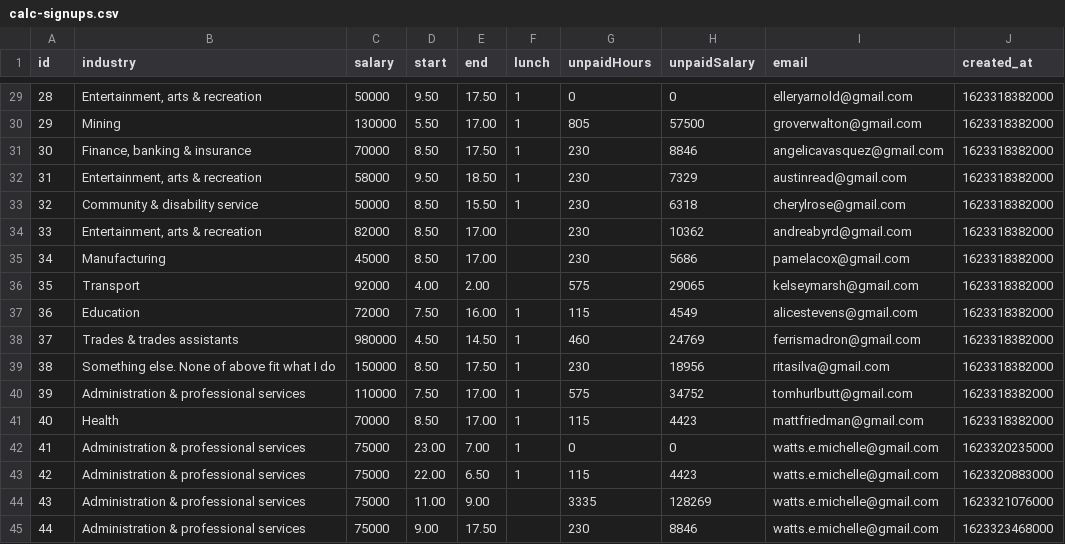
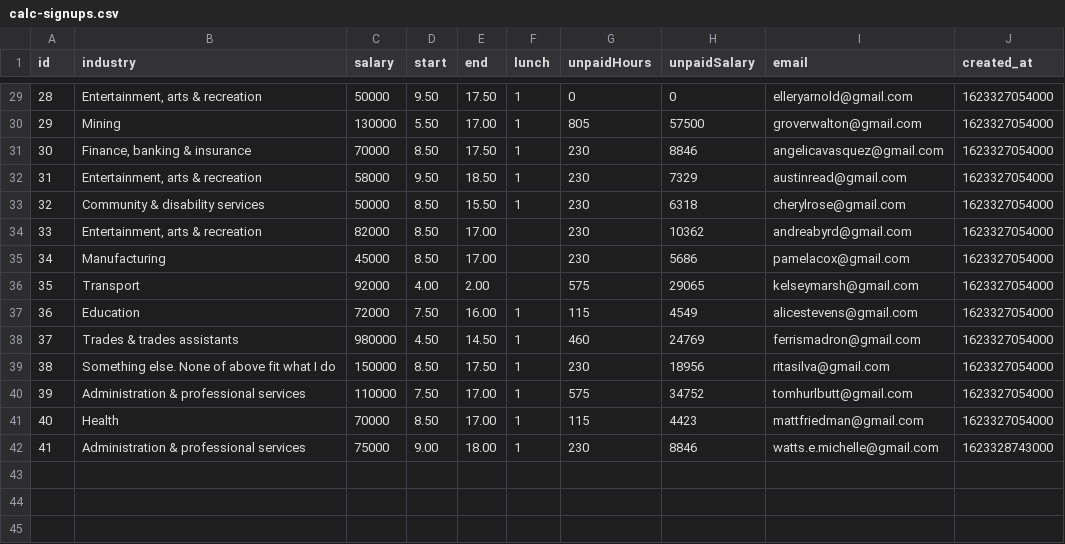
Before and after one commit to CatOrmerod/unpaid-overtime-calc, a CSV file: csv/calc-signups.csv, drawn as a sheet; only a part is shown, gaps mark what is left out; removed rows and columns are numbered as before the commit, all else as after; the diff covers the shown part only; the diff names each change by its address in the sheet, - before the commit and + after, or states it on an @@ line.

```diff
--- a/csv/calc-signups.csv
+++ b/csv/calc-signups.csv
-J29:J41 (created_at): 1623318382000
+J29:J41 (created_at): 1623327054000
-B33 (industry): Community & disability service
+B33 (industry): Community & disability services
-row 42: 41 | Administration & professional services | 75000 | 23.00 | 7.00 | 1 | 0 | 0 | watts.e.michelle@gmail.com | 1623320235000
-row 43: 42 | Administration & professional services | 75000 | 22.00 | 6.50 | 1 | 115 | 4423 | watts.e.michelle@gmail.com | 1623320883000
-row 44: 43 | Administration & professional services | 75000 | 11.00 | 9.00 |  | 3335 | 128269 | watts.e.michelle@gmail.com | 1623321076000
@@ column A (id) renumbered from row 42 down @@
-E42 (end): 17.50
+E42 (end): 18.00
-F42 (lunch): (empty)
+F42 (lunch): 1
-J42 (created_at): 1623323468000
+J42 (created_at): 1623328743000
```
Also changed, not shown: 27 edited cells elsewhere in this file, 4 other files.
